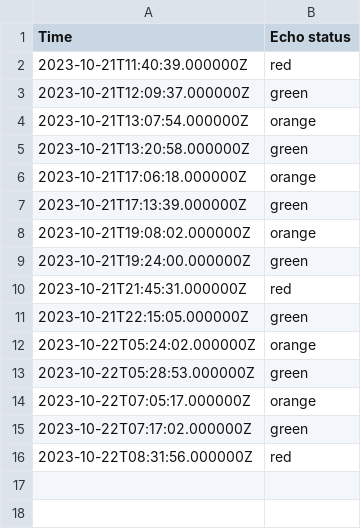
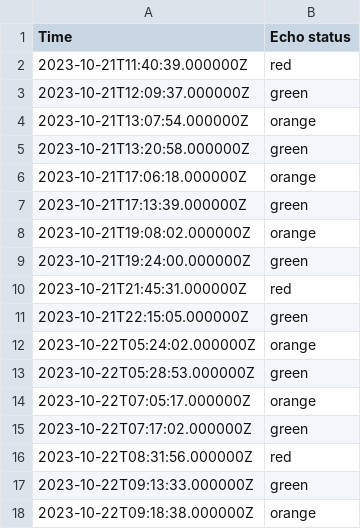
Before and after one commit to EwoutH/jotihunt-2022, a CSV file: status/Echo_data.csv, drawn as a sheet.

```diff
--- a/status/Echo_data.csv
+++ b/status/Echo_data.csv
@@ -16 +16,3 @@ Time,Echo status
 2023-10-22T08:31:56.000000Z,red
+2023-10-22T09:13:33.000000Z,green
+2023-10-22T09:18:38.000000Z,orange
```
Also changed, not shown: status/Alpha_data.csv, 1 other file.
